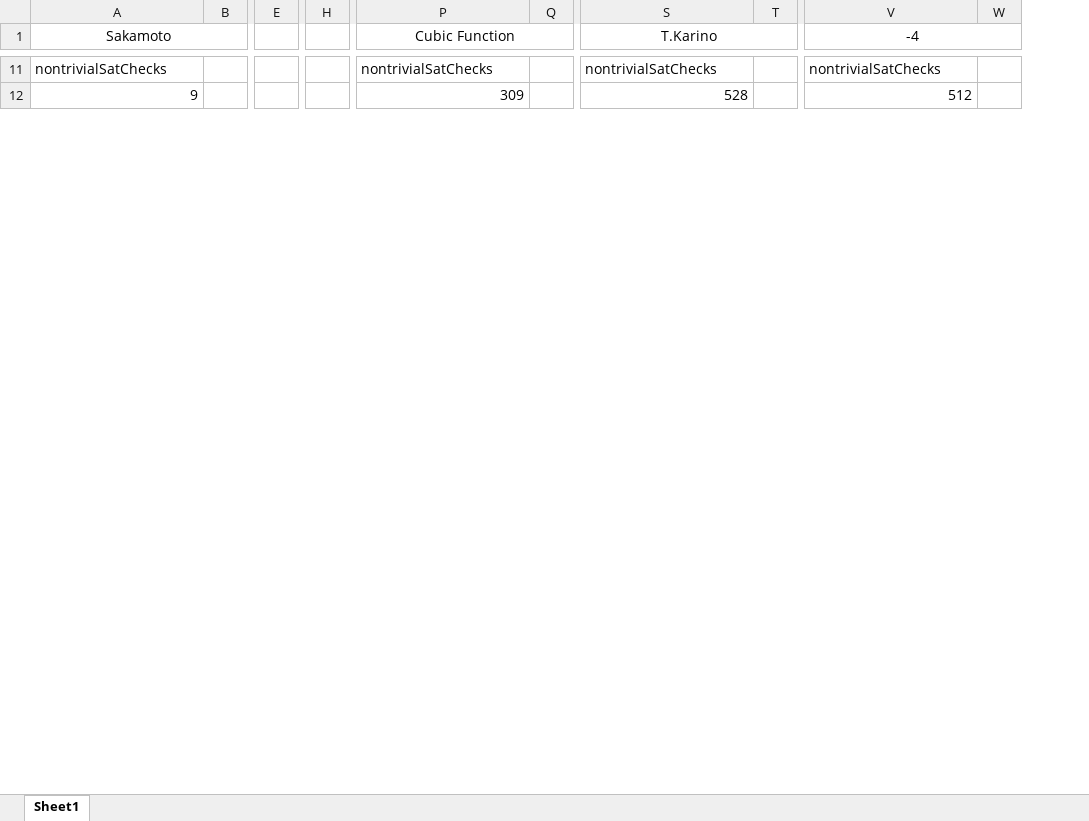
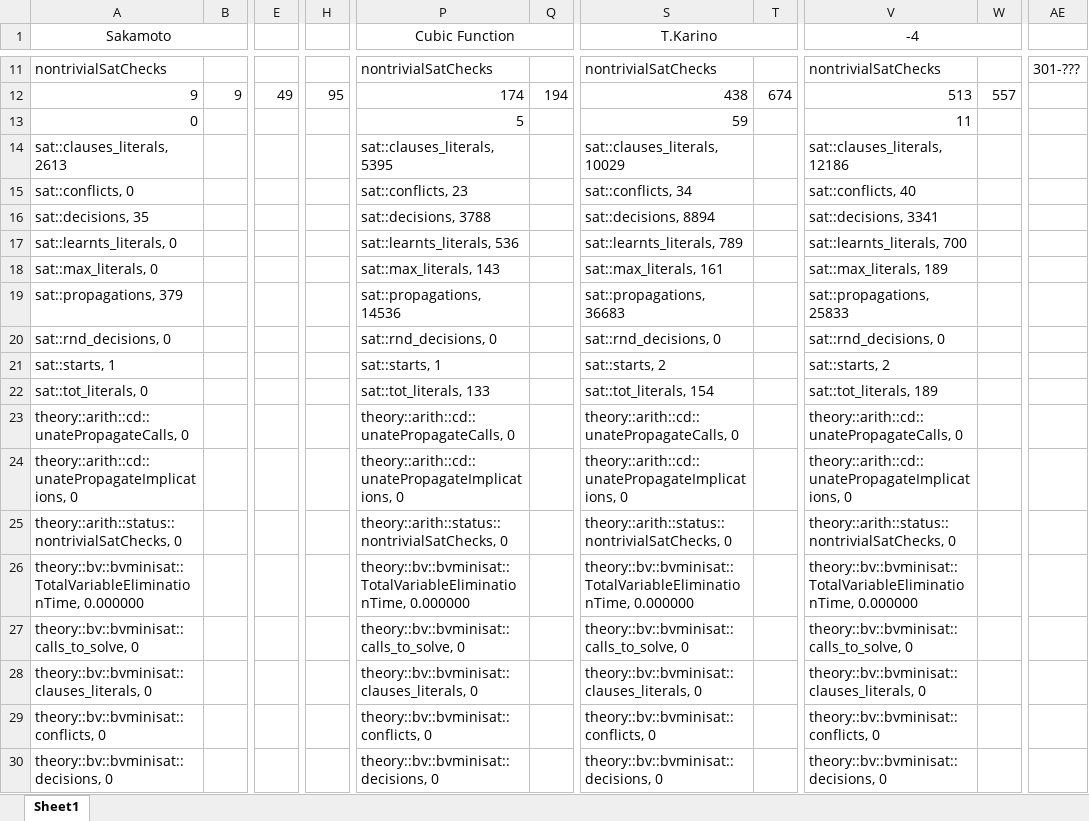
Before and after one commit to Nudelsalat/Satogaeri, an Excel workbook: Data/QF_UF vs QF_LIA.xlsx, sheet Sheet1, drawn as a sheet; only a part is shown, gaps mark what is left out; values as stored, in another font and other column widths than the file's, no borders; removed rows and columns are numbered as before the commit, all else as after; rows hold the shown columns only; the diff covers the shown part only; the diff names each change by its address in the sheet, - before the commit and + after, or states it on an @@ line.

```diff
--- a/Data/QF_UF vs QF_LIA.xlsx (sheet Sheet1)
+++ b/Data/QF_UF vs QF_LIA.xlsx (sheet Sheet1)
-column Q, empty
+column Q, row 12: 194
-column T, empty
+column T, row 12: 674
-column W, empty
+column W, row 12: 557
+column AE, row 11: 301-???
-B12: (empty)
+B12: 9
-E12: (empty)
+E12: 49
-H12: (empty)
+H12: 95
-P12 (Cubic Function): 309
+P12 (Cubic Function): 174
-S12 (T.Karino): 528
+S12 (T.Karino): 438
-V12 (-4): 512
+V12 (-4): 513
+row 13: 0 |  |  |  | 5 |  | 59 |  | 11
+row 14: sat::clauses_literals, 2613 |  |  |  | sat::clauses_literals, 5395 |  | sat::clauses_literals, 10029 |  | sat::clauses_literals, 12186
+row 15: sat::conflicts, 0 |  |  |  | sat::conflicts, 23 |  | sat::conflicts, 34 |  | sat::conflicts, 40
+row 16: sat::decisions, 35 |  |  |  | sat::decisions, 3788 |  | sat::decisions, 8894 |  | sat::decisions, 3341
+row 17: sat::learnts_literals, 0 |  |  |  | sat::learnts_literals, 536 |  | sat::learnts_literals, 789 |  | sat::learnts_literals, 700
+row 18: sat::max_literals, 0 |  |  |  | sat::max_literals, 143 |  | sat::max_literals, 161 |  | sat::max_literals, 189
+row 19: sat::propagations, 379 |  |  |  | sat::propagations, 14536 |  | sat::propagations, 36683 |  | sat::propagations, 25833
+row 20: sat::rnd_decisions, 0 |  |  |  | sat::rnd_decisions, 0 |  | sat::rnd_decisions, 0 |  | sat::rnd_decisions, 0
+row 21: sat::starts, 1 |  |  |  | sat::starts, 1 |  | sat::starts, 2 |  | sat::starts, 2
+row 22: sat::tot_literals, 0 |  |  |  | sat::tot_literals, 133 |  | sat::tot_literals, 154 |  | sat::tot_literals, 189
+row 23: theory::arith::cd::unatePropagateCalls, 0 |  |  |  | theory::arith::cd::unatePropagateCalls, 0 |  | theory::arith::cd::unatePropagateCalls, 0 |  | theory::arith::cd::unatePropagateCalls, 0
+row 24: theory::arith::cd::unatePropagateImplications, 0 |  |  |  | theory::arith::cd::unatePropagateImplications, 0 |  | theory::arith::cd::unatePropagateImplications, 0 |  | theory::arith::cd::unatePropagateImplications, 0
+row 25: theory::arith::status::nontrivialSatChecks, 0 |  |  |  | theory::arith::status::nontrivialSatChecks, 0 |  | theory::arith::status::nontrivialSatChecks, 0 |  | theory::arith::status::nontrivialSatChecks, 0
+row 26: theory::bv::bvminisat::TotalVariableEliminationTime, 0.000000 |  |  |  | theory::bv::bvminisat::TotalVariableEliminationTime, 0.000000 |  | theory::bv::bvminisat::TotalVariableEliminationTime, 0.000000 |  | theory::bv::bvminisat::TotalVariableEliminationTime, 0.000000
+row 27: theory::bv::bvminisat::calls_to_solve, 0 |  |  |  | theory::bv::bvminisat::calls_to_solve, 0 |  | theory::bv::bvminisat::calls_to_solve, 0 |  | theory::bv::bvminisat::calls_to_solve, 0
+row 28: theory::bv::bvminisat::clauses_literals, 0 |  |  |  | theory::bv::bvminisat::clauses_literals, 0 |  | theory::bv::bvminisat::clauses_literals, 0 |  | theory::bv::bvminisat::clauses_literals, 0
+row 29: theory::bv::bvminisat::conflicts, 0 |  |  |  | theory::bv::bvminisat::conflicts, 0 |  | theory::bv::bvminisat::conflicts, 0 |  | theory::bv::bvminisat::conflicts, 0
+row 30: theory::bv::bvminisat::decisions, 0 |  |  |  | theory::bv::bvminisat::decisions, 0 |  | theory::bv::bvminisat::decisions, 0 |  | theory::bv::bvminisat::decisions, 0
```
Also changed, not shown: 58 added rows, 9 removed rows, 1 added column and 233 edited cells elsewhere in this sheet, 30 other files.
